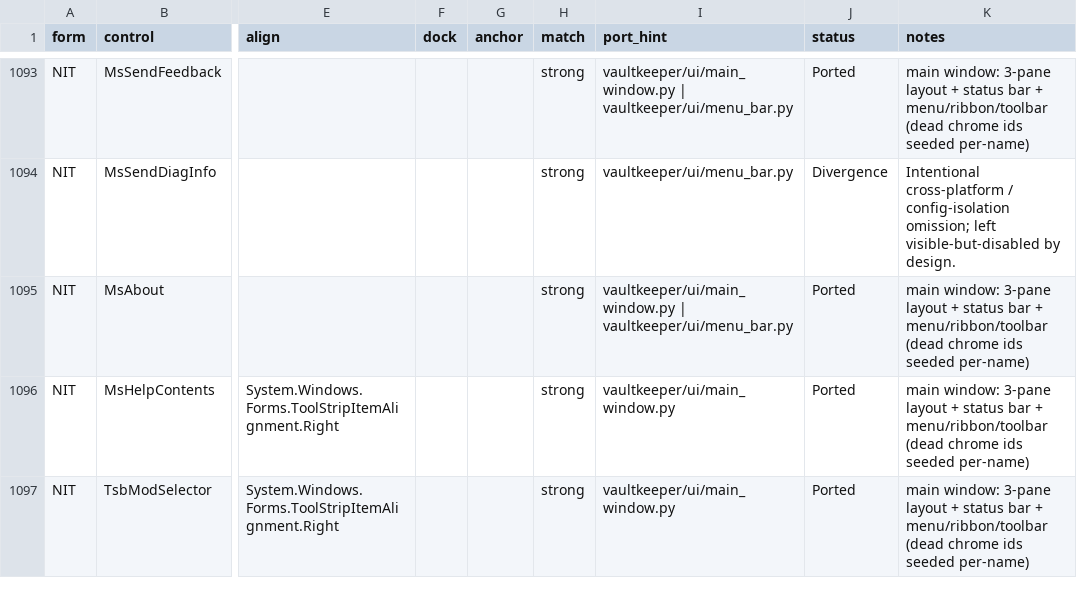
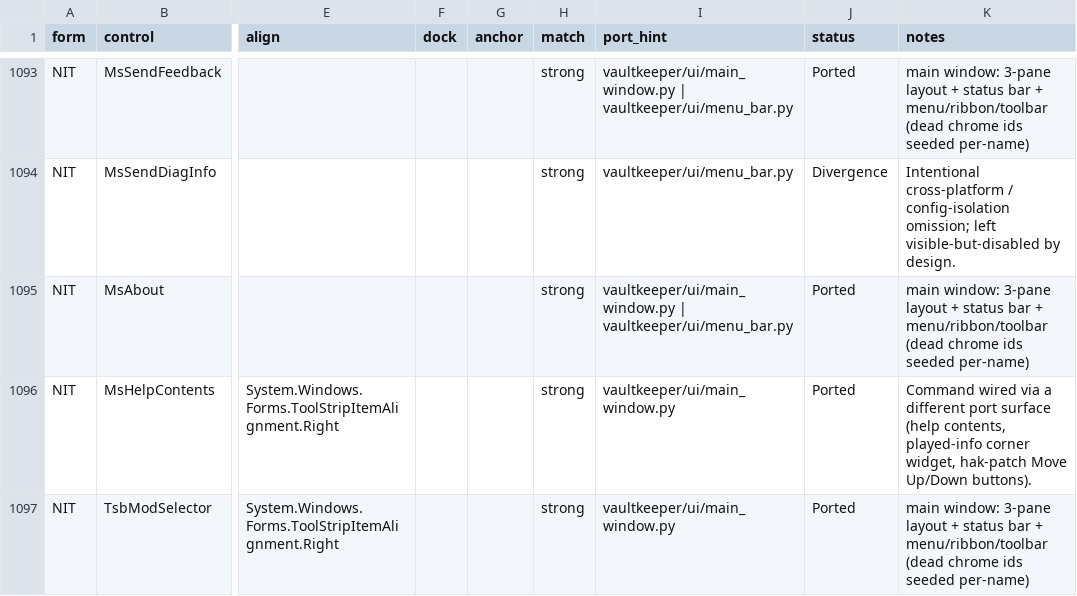
Before and after one commit to yabisiktir/vaultkeeper, a CSV file: docs/parity_audit/ledger_controls.csv, drawn as a sheet; only a part is shown, gaps mark what is left out; the diff covers the shown part only; the diff names each change by its address in the sheet, - before the commit and + after, or states it on an @@ line.

```diff
--- a/docs/parity_audit/ledger_controls.csv
+++ b/docs/parity_audit/ledger_controls.csv
-K1096 (notes): main window: 3-pane layout + status bar + menu/ribbon/toolbar (dead chrome ids seeded per-name)
+K1096 (notes): Command wired via a different port surface (help contents, played-info corner widget, hak-patch Move Up/Down buttons).
```
Also changed, not shown: 15 edited cells elsewhere in this file, docs/parity_audit/ledger_handlers.csv, docs/parity_audit/ledger_members.csv, 8 other files.
